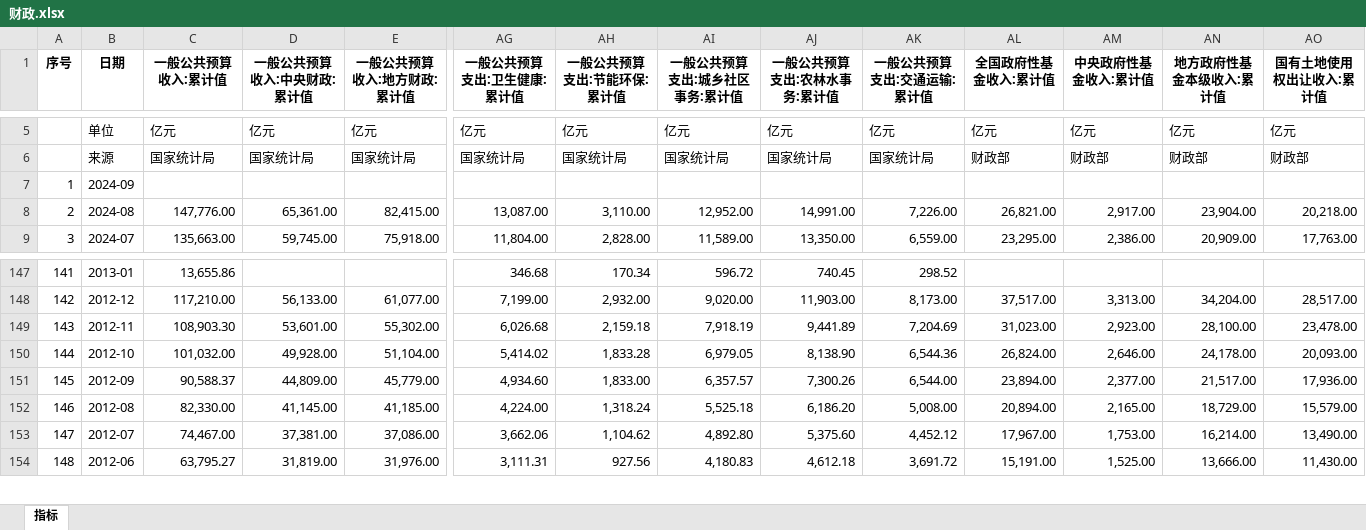
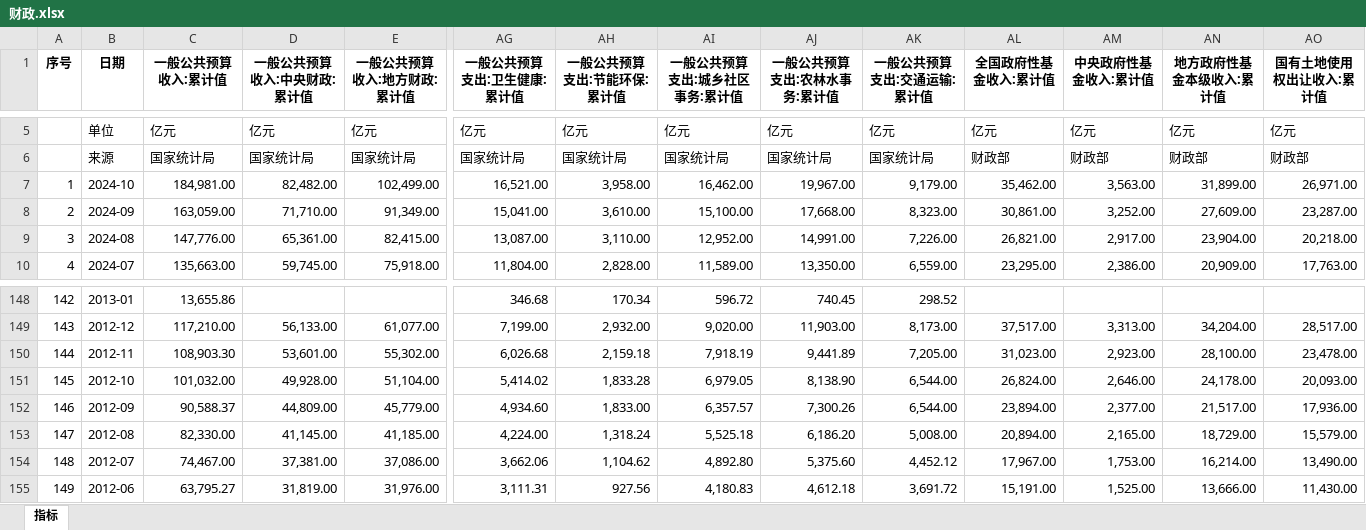
Before and after one commit to AFAN-LIFE/macropage, an Excel workbook: data/财政.xlsx, sheet 指标, drawn as a sheet; only a part is shown, gaps mark what is left out; values as stored, in another font and other column widths than the file's, no borders; removed rows and columns are numbered as before the commit, all else as after; rows hold the shown columns only; the diff names each change by its address in the sheet, - before the commit and + after, or states it on an @@ line.

```diff
--- a/data/财政.xlsx (sheet 指标)
+++ b/data/财政.xlsx (sheet 指标)
-row 7: 1 | 2024-09
+row 7: 1 | 2024-10 | 184,981.00 | 82,482.00 | 102,499.00 | 16,521.00 | 3,958.00 | 16,462.00 | 19,967.00 | 9,179.00 | 35,462.00 | 3,563.00 | 31,899.00 | 26,971.00
+row 8: 2 | 2024-09 | 163,059.00 | 71,710.00 | 91,349.00 | 15,041.00 | 3,610.00 | 15,100.00 | 17,668.00 | 8,323.00 | 30,861.00 | 3,252.00 | 27,609.00 | 23,287.00
@@ column A (序号) renumbered between rows 9 and 464 @@
-AK150 (一般公共预算支出:交通运输:累计值): 7,204.69
+AK150 (一般公共预算支出:交通运输:累计值): 7,205.00
-AK151 (一般公共预算支出:交通运输:累计值): 6,544.36
+AK151 (一般公共预算支出:交通运输:累计值): 6,544.00
```
Also changed, not shown: data/70城.xlsx, data/房地产投资.xlsx, 17 other files.
